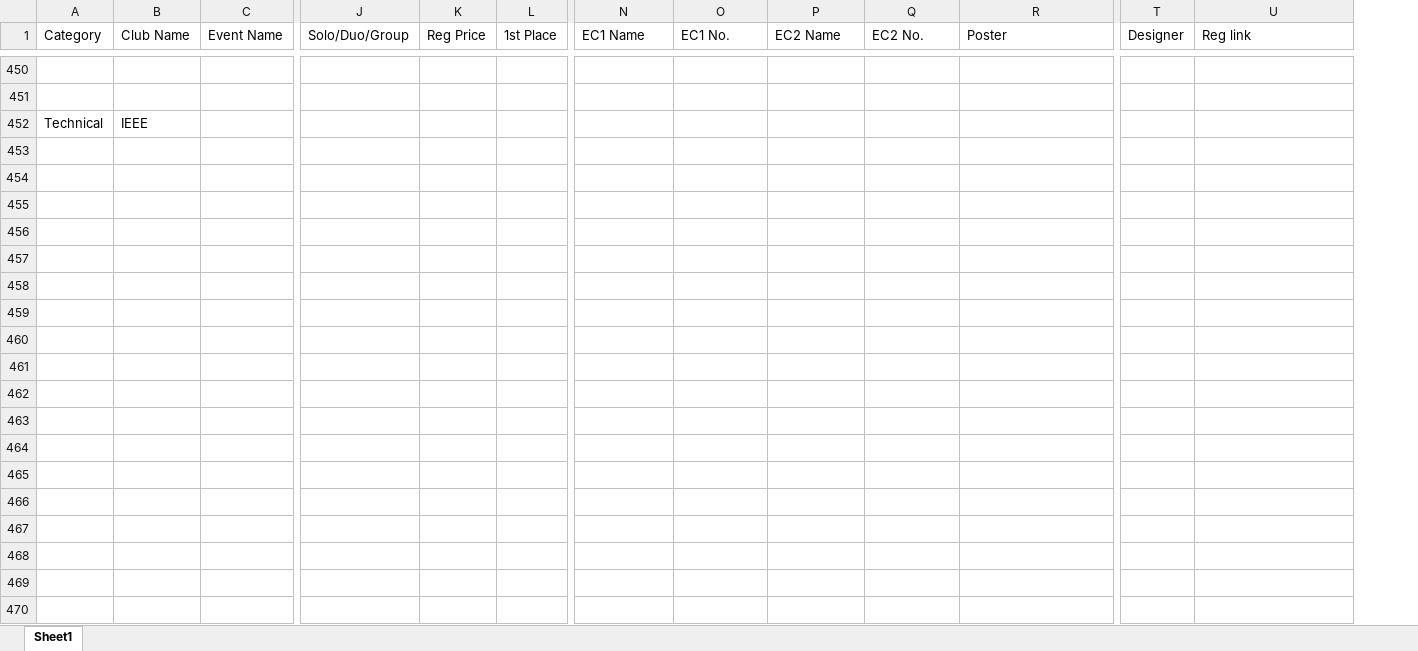
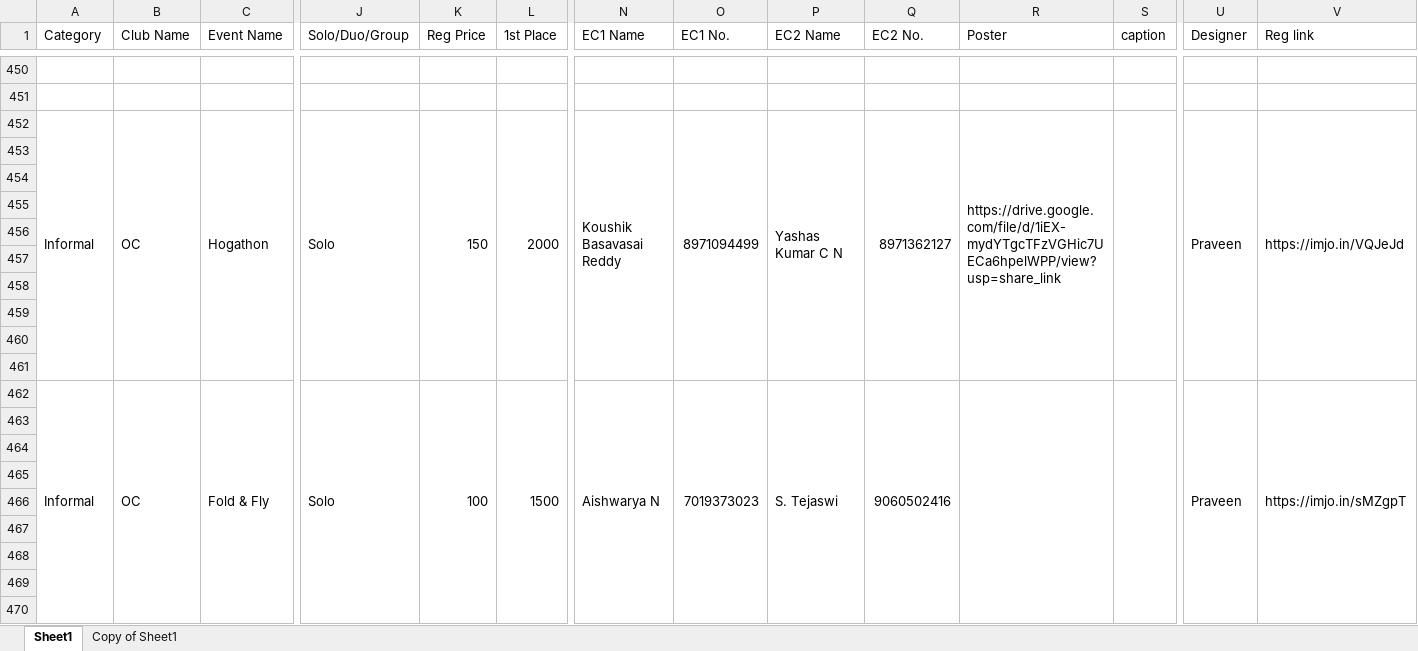
Before and after one commit to dheerajroy/cultura23, an Excel workbook: Copy of Rule Book for designers.xlsx, sheet Sheet1, drawn as a sheet; only a part is shown, gaps mark what is left out; values as stored, in another font and other column widths than the file's, no cell formats; charts and pictures not drawn; addresses are those after the commit; rows hold the shown columns only; the diff covers the shown part only; the diff names each change by its address in the sheet, - before the commit and + after, or states it on an @@ line.

```diff
--- a/Copy of Rule Book for designers.xlsx (sheet Sheet1)
+++ b/Copy of Rule Book for designers.xlsx (sheet Sheet1)
+sheet tab: Copy of Sheet1
+column S (caption), empty
+row 452: Informal | OC | Hogathon | Solo | 150 | 2000 | Koushik Basavasai Reddy | 8971094499 | Yashas Kumar C N | 8971362127 | https://drive.google.com/file/d/1iEX-mydYTgcTFzVGHic7UECa6hpelWPP/view?usp=share_link |  | Praveen | https://imjo.in/VQJeJd
-row 453: Technical | IEEE
+row 453: (empty)
+row 454: (empty)
+row 455: (empty)
+row 456: (empty)
+row 457: (empty)
+row 458: (empty)
+row 459: (empty)
+row 460: (empty)
+row 461: (empty)
+row 462: Informal | OC | Fold & Fly | Solo | 100 | 1500 | Aishwarya N | 7019373023 | S. Tejaswi | 9060502416 |  |  | Praveen | https://imjo.in/sMZgpT
+row 463: (empty)
+row 464: (empty)
+row 465: (empty)
+row 466: (empty)
+row 467: (empty)
+row 468: (empty)
+row 469: (empty)
+row 470: (empty)
```
Also changed, not shown: 42 added rows, 10 removed rows, 80 edited cells and merged cells elsewhere in this sheet, cell formats, charts or pictures, 31 other files.
